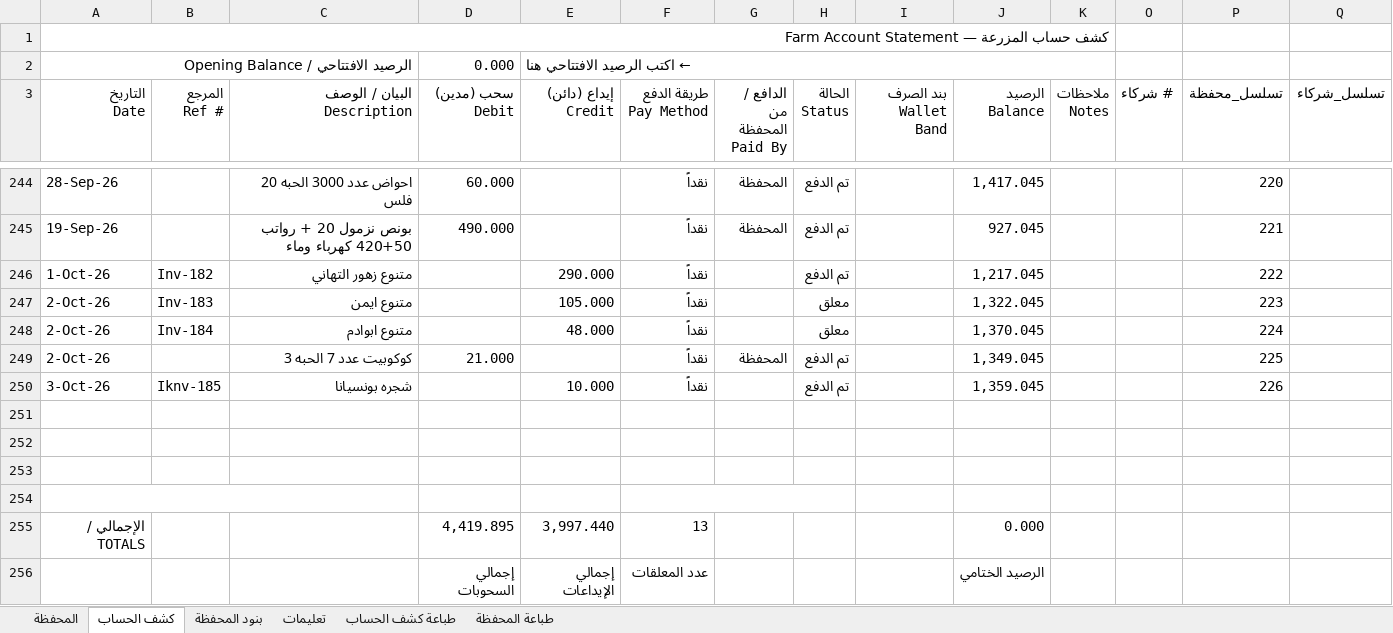
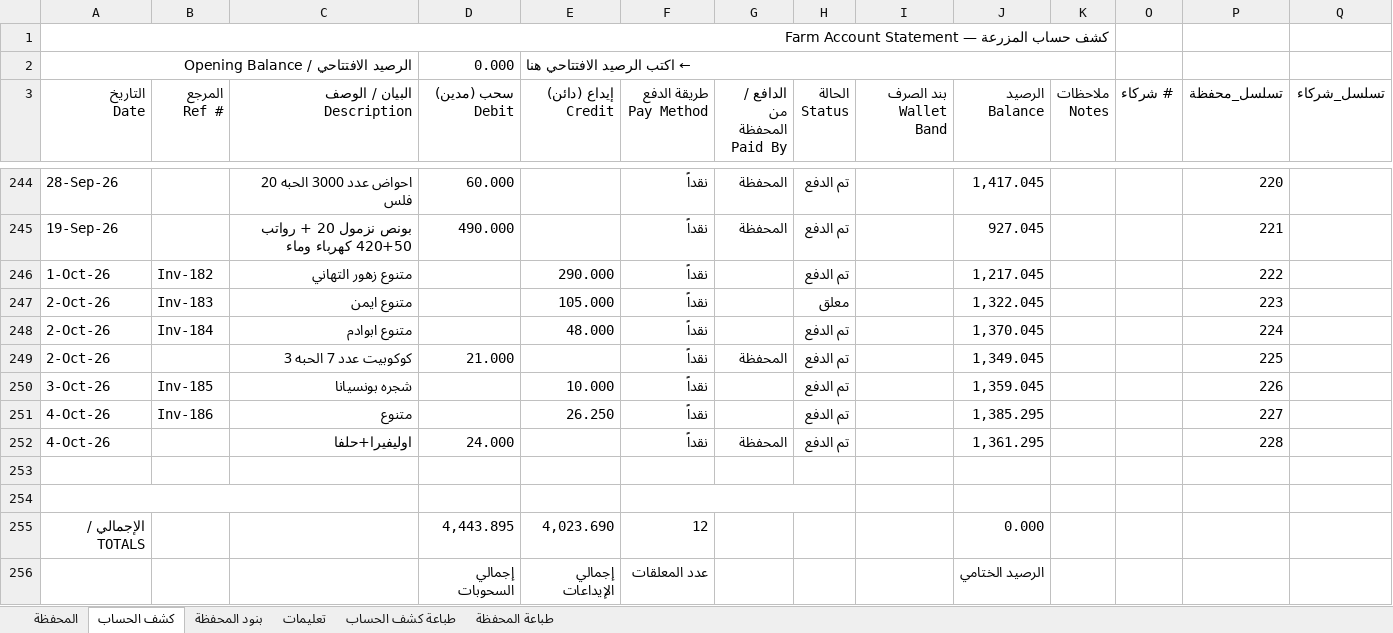
Before and after one commit to hadi907/ftm8-monitor, an Excel workbook: Farm_Account.xlsx, sheet كشف الحساب, drawn as a sheet; only a part is shown, gaps mark what is left out; values as stored, in another font and other column widths than the file's, no cell formats; conditional formats not drawn; removed rows and columns are numbered as before the commit, all else as after; the diff names each change by its address in the sheet, - before the commit and + after, or states it on an @@ line.

Commit message:
Add files via upload

```diff
--- a/Farm_Account.xlsx (sheet كشف الحساب)
+++ b/Farm_Account.xlsx (sheet كشف الحساب)
-H248 (الحالة Status): معلق
+H248 (الحالة Status): تم الدفع
-B250 (المرجع Ref #): Iknv-185
+B250 (المرجع Ref #): Inv-185
+row 251: 4-Oct-26 | Inv-186 | متنوع |  | 26.250 | نقداً |  | تم الدفع |  | 1,385.295 |  |  | 227
+row 252: 4-Oct-26 |  | اوليفيرا+حلفا | 24.000 |  | نقداً | المحفظة | تم الدفع |  | 1,361.295 |  |  | 228
+A254:C254 merged
+F254:H254 merged
-row 255: (empty)
+row 255: الإجمالي / TOTALS |  |  | 4,443.895 | 4,023.690 | 12 |  |  |  | 0.000
-row 254: (empty)
-row 255: الإجمالي / TOTALS |  |  | 4,419.895 | 3,997.440 | 13 |  |  |  | 0.000
```
Also changed, not shown: cell formats, formulas that keep their value.
